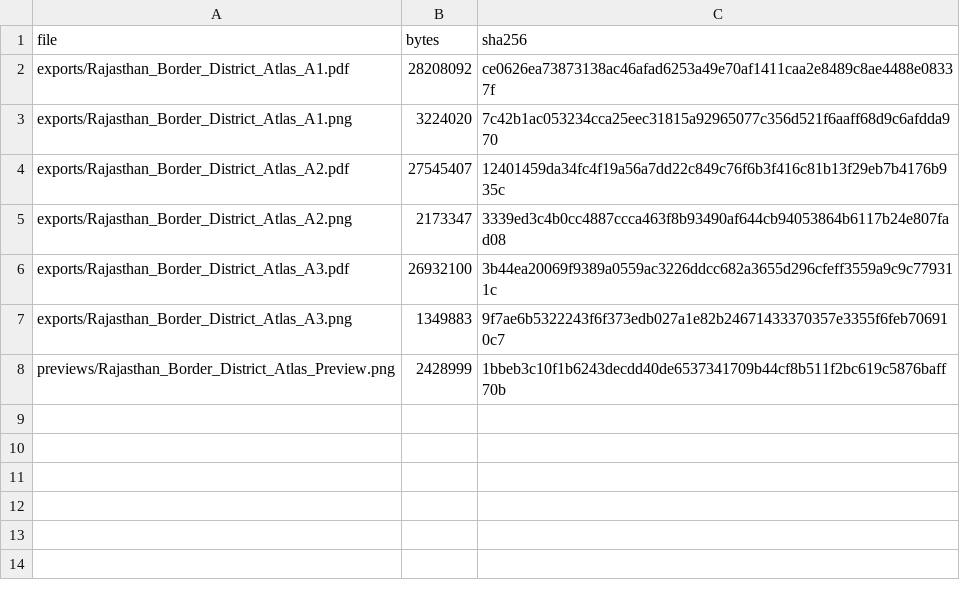
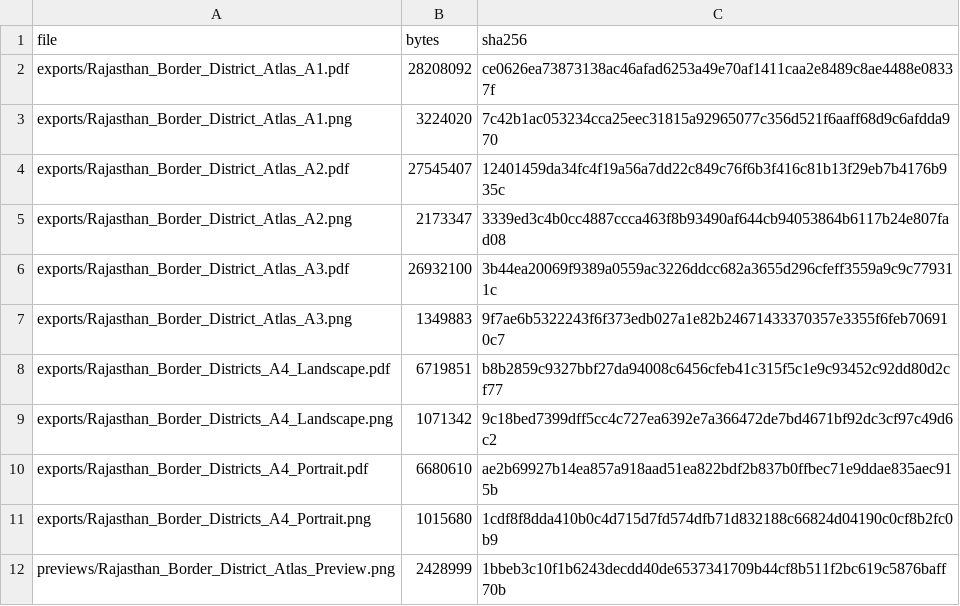
Before and after one commit to EkGuruLearning/Questions-, a CSV file: Rajasthan Geography Maps/data/metadata/DELIVERED_FILE_HASHES.csv, drawn as a sheet.

Commit message:
Add clean A4 border map: Rajasthan + its 36 bordering districts only
A deliberately stripped-down companion to the atlas. It draws exactly 77
districts - Rajasthan's 41 plus the 36 that genuinely share its border
(Gujarat 6, Haryana 7, Madhya Pradesh 10, Punjab 2, Uttar Pradesh 2,
Pakistan/Punjab 3, Pakistan/Sindh 6). The other 354 districts in the master
are excluded by construction, and so is the furniture: no graticule, no
legend, no locator inset, no study panels. Only a north arrow and a scale bar
remain besides the map.

- scripts/10_render_border_only.py: new renderer. Bilingual labels (Hindi
  above, English below, Rajasthan in bold); red India-Pakistan boundary,
  yellow Rajasthan interstate boundary, district outlines at 0.34 pt.
  Exports A4 landscape AND A4 portrait, PNG + PDF at 300 dpi, plus a
  per-sheet label manifest and a 77-row district manifest.
- All 77 labels place on both orientations, 0 dropped. 2 (landscape) and 4
  (portrait) needed a nudge of at most 6 mm and are drawn with a leader line.

Projection optimised for this map's own extent rather than inherited.
The 77 districts span 22.503-30.692 N; scanning the symmetric standard-
parallel pair gives lat_1=23.71, lat_2=29.485 (lat_0 26.5975, lon_0 73.516)
with a max scale error of 0.1264 % = 0.0321 mm per inch. The atlas's
parallels would give 0.2101 % here and the old 25/30 pair 0.2802 %.

- scripts/11_verify_border_only.py: independent audit -> reports/BORDER_ONLY_QA.md.
  It re-derives the 77-district set from the master and BOUNDARY_RELATIONS.csv,
  re-measures the projection distortion on a 0.25-degree lattice, and
  measures the rendered pixels (A4 page boxes, both border colours, ink
  coverage, label count, bilingual coverage, anchor-in-polygon).
  18 PASS / 2 REVIEW / 0 FAIL. The REVIEWs are the nudged labels.

Two bugs in my own audit caught before trusting it:
- The "no graticule" test counted pixels near the graticule colour and failed
  at 39,346 px, but that is antialiasing along district edges, not lines. Now
  it measures the longest straight run: 101 px here vs 449 px on the atlas A1,
  which really does draw a graticule.
- The manifest cross-check compared 2-tuples against 3-tuples, so it matched
  only 8 of 77 by accident. Fixed; it now matches all 77.

Full atlas chain re-run and unchanged: 99_validate 39 PASS / 0 FAIL /
1 REVIEW / 2 NOT TESTED.

Co-authored-by: arena-agent <297053741+arena-agent@users.noreply.github.com>

```diff
--- a/Rajasthan Geography Maps/data/metadata/DELIVERED_FILE_HASHES.csv
+++ b/Rajasthan Geography Maps/data/metadata/DELIVERED_FILE_HASHES.csv
@@ -7,2 +7,6 @@ exports/Rajasthan_Border_District_Atlas_A3.pdf,26932100,3b44ea20069f9389a0559ac3
 exports/Rajasthan_Border_District_Atlas_A3.png,1349883,9f7ae6b5322243f6f373edb027a1e82b24671433370357e3355f6feb706910c7
+exports/Rajasthan_Border_Districts_A4_Landscape.pdf,6719851,b8b2859c9327bbf27da94008c6456cfeb41c315f5c1e9c93452c92dd80d2cf77
+exports/Rajasthan_Border_Districts_A4_Landscape.png,1071342,9c18bed7399dff5cc4c727ea6392e7a366472de7bd4671bf92dc3cf97c49d6c2
+exports/Rajasthan_Border_Districts_A4_Portrait.pdf,6680610,ae2b69927b14ea857a918aad51ea822bdf2b837b0ffbec71e9ddae835aec915b
+exports/Rajasthan_Border_Districts_A4_Portrait.png,1015680,1cdf8f8dda410b0c4d715d7fd574dfb71d832188c66824d04190c0cf8b2fc0b9
 previews/Rajasthan_Border_District_Atlas_Preview.png,2428999,1bbeb3c10f1b6243decdd40de6537341709b44cf8b511f2bc619c5876baff70b
```
Also changed, not shown: 8 other files.
